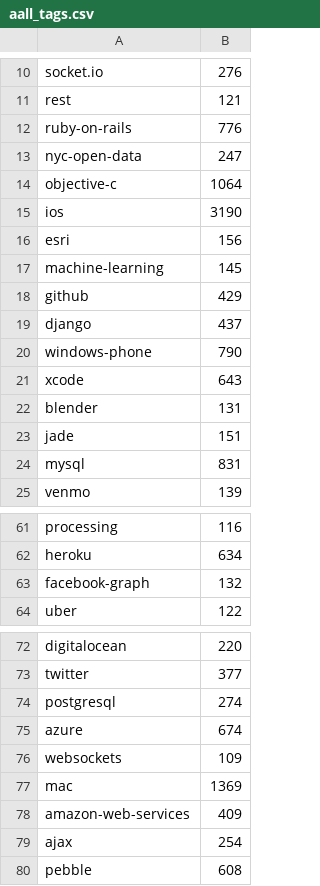
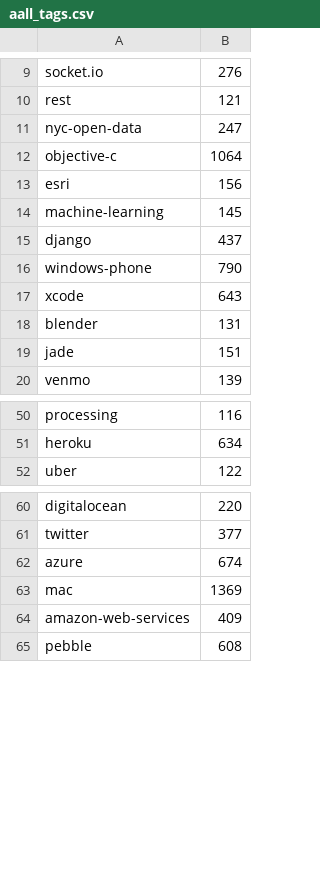
Before and after one commit to URListings/Data_mining, a CSV file: proj_data/aall_tags.csv, drawn as a sheet; only a part is shown, gaps mark what is left out; the diff covers the shown part only.

```diff
--- a/proj_data/aall_tags.csv
+++ b/proj_data/aall_tags.csv
@@ -11,9 +10,6 @@ socket.io;276
 rest;121
-ruby-on-rails;776
 nyc-open-data;247
 objective-c;1064
-ios;3190
 esri;156
 machine-learning;145
-github;429
 django;437
@@ -23,3 +19,2 @@ blender;131
 jade;151
-mysql;831
 venmo;139
@@ -62,3 +51,2 @@ processing;116
 heroku;634
-facebook-graph;132
 uber;122
@@ -73,8 +61,5 @@ digitalocean;220
 twitter;377
-postgresql;274
 azure;674
-websockets;109
 mac;1369
 amazon-web-services;409
-ajax;254
 pebble;608
```
Also changed, not shown: 1 added row, 14 removed rows, 1 moved row and 12 edited cells elsewhere in this file, proj_data/tags_plot100.csv, proj_data/tags_plot1000.csv, 16 other files.
